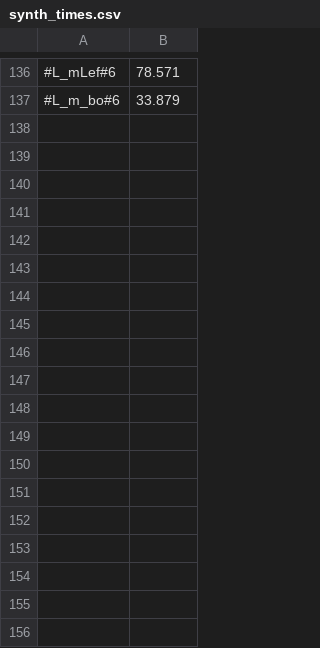
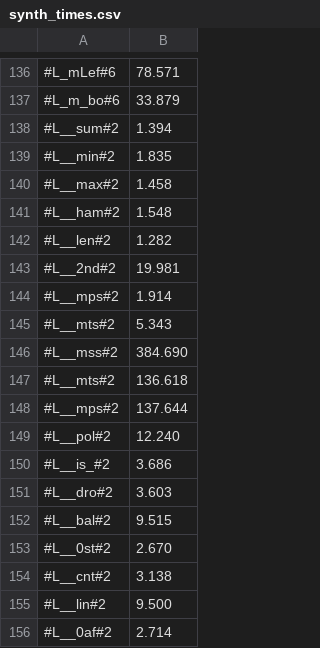
Before and after one commit to victornicolet/parsynt, a CSV file: synth_times.csv, drawn as a sheet; only a part is shown, gaps mark what is left out; the diff names each change by its address in the sheet, - before the commit and + after, or states it on an @@ line.

```diff
--- a/synth_times.csv
+++ b/synth_times.csv
+row 138: #L__sum#2 | 1.394
+row 139: #L__min#2 | 1.835
+row 140: #L__max#2 | 1.458
+row 141: #L__ham#2 | 1.548
+row 142: #L__len#2 | 1.282
+row 143: #L__2nd#2 | 19.981
+row 144: #L__mps#2 | 1.914
+row 145: #L__mts#2 | 5.343
+row 146: #L__mss#2 | 384.690
+row 147: #L__mts#2 | 136.618
+row 148: #L__mps#2 | 137.644
+row 149: #L__pol#2 | 12.240
+row 150: #L__is_#2 | 3.686
+row 151: #L__dro#2 | 3.603
+row 152: #L__bal#2 | 9.515
+row 153: #L__0st#2 | 2.670
+row 154: #L__cnt#2 | 3.138
+row 155: #L__lin#2 | 9.500
+row 156: #L__0af#2 | 2.714
```
Also changed, not shown: 17 other files.
